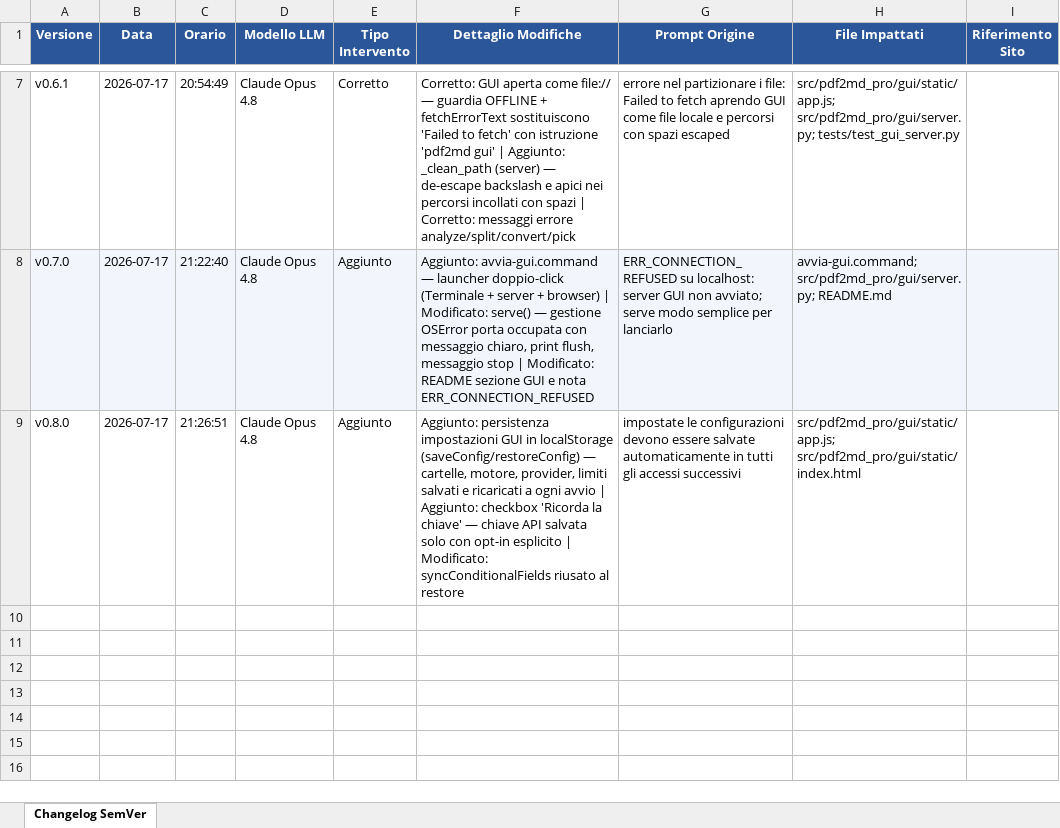
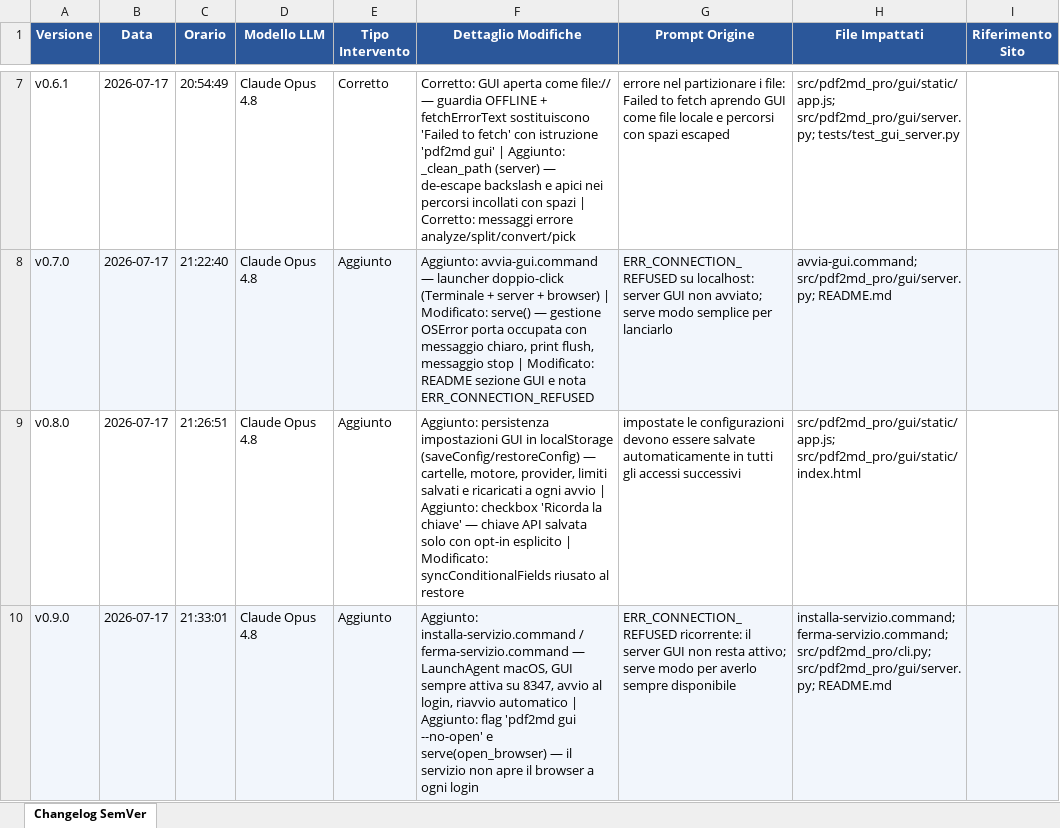
Before and after one commit to ConsulenzaContributi/pdf2md-pro, an Excel workbook: archivio_versioni.xlsx, sheet Changelog SemVer, drawn as a sheet; only a part is shown, gaps mark what is left out; values as stored, in another font and other column widths than the file's, no borders; the diff names each change by its address in the sheet, - before the commit and + after, or states it on an @@ line.

Commit message:
chore: log versioni servizio always-on

```diff
--- a/archivio_versioni.xlsx (sheet Changelog SemVer)
+++ b/archivio_versioni.xlsx (sheet Changelog SemVer)
+row 10: v0.9.0 | 2026-07-17 | 21:33:01 | Claude Opus 4.8 | Aggiunto | Aggiunto: installa-servizio.command / ferma-servizio.command — LaunchAgent macOS, GUI sempre attiva su 8347, avvio al login, riavvio automatico | Aggiunto: flag 'pdf2md gui --no-open' e serve(open_browser) — il servizio non apre il browser a ogni login | ERR_CONNECTION_REFUSED ricorrente: il server GUI non resta attivo; serve modo per averlo sempre disponibile | installa-servizio.command; ferma-servizio.command; src/pdf2md_pro/cli.py; src/pdf2md_pro/gui/server.py; README.md
```
Also changed, not shown: 1 other file.
